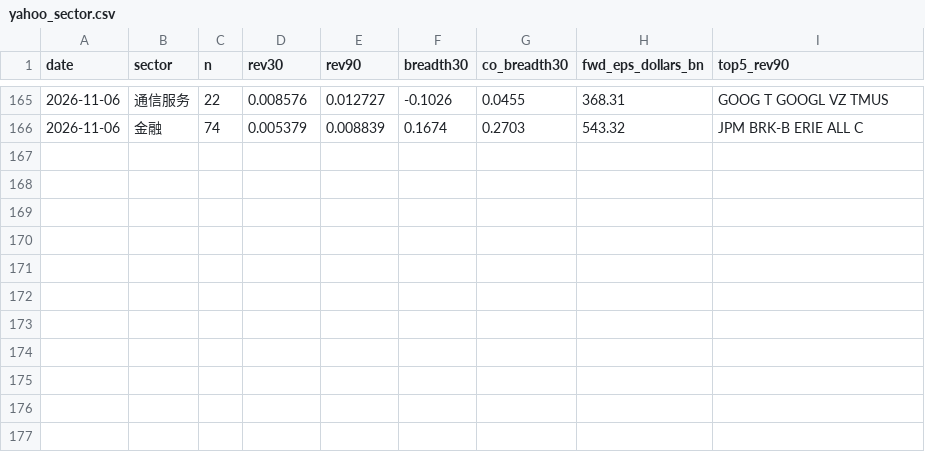
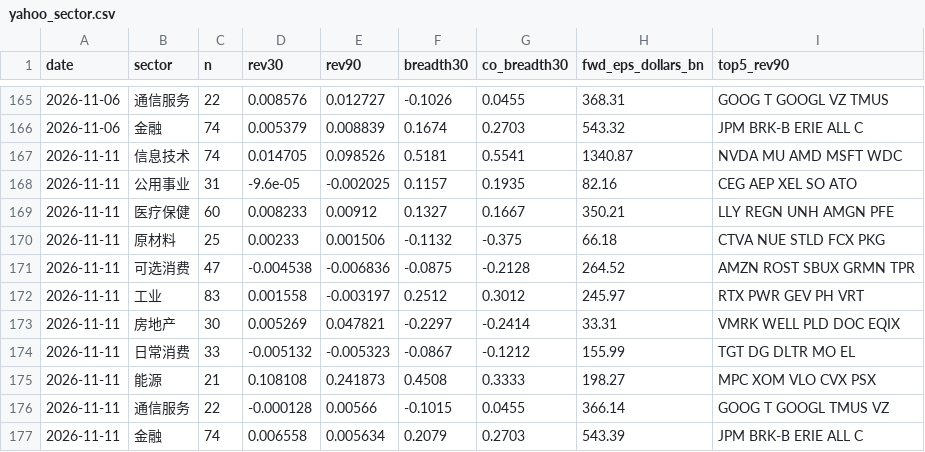
Before and after one commit to chaodu211-cell/earnings-revision, a CSV file: yahoo_sector.csv, drawn as a sheet; only a part is shown, gaps mark what is left out; the diff names each change by its address in the sheet, - before the commit and + after, or states it on an @@ line.

```diff
--- a/yahoo_sector.csv
+++ b/yahoo_sector.csv
+row 167: 2026-11-11 | 信息技术 | 74 | 0.014705 | 0.098526 | 0.5181 | 0.5541 | 1340.87 | NVDA MU AMD MSFT WDC
+row 168: 2026-11-11 | 公用事业 | 31 | -9.6e-05 | -0.002025 | 0.1157 | 0.1935 | 82.16 | CEG AEP XEL SO ATO
+row 169: 2026-11-11 | 医疗保健 | 60 | 0.008233 | 0.00912 | 0.1327 | 0.1667 | 350.21 | LLY REGN UNH AMGN PFE
+row 170: 2026-11-11 | 原材料 | 25 | 0.00233 | 0.001506 | -0.1132 | -0.375 | 66.18 | CTVA NUE STLD FCX PKG
+row 171: 2026-11-11 | 可选消费 | 47 | -0.004538 | -0.006836 | -0.0875 | -0.2128 | 264.52 | AMZN ROST SBUX GRMN TPR
+row 172: 2026-11-11 | 工业 | 83 | 0.001558 | -0.003197 | 0.2512 | 0.3012 | 245.97 | RTX PWR GEV PH VRT
+row 173: 2026-11-11 | 房地产 | 30 | 0.005269 | 0.047821 | -0.2297 | -0.2414 | 33.31 | VMRK WELL PLD DOC EQIX
+row 174: 2026-11-11 | 日常消费 | 33 | -0.005132 | -0.005323 | -0.0867 | -0.1212 | 155.99 | TGT DG DLTR MO EL
+row 175: 2026-11-11 | 能源 | 21 | 0.108108 | 0.241873 | 0.4508 | 0.3333 | 198.27 | MPC XOM VLO CVX PSX
+row 176: 2026-11-11 | 通信服务 | 22 | -0.000128 | 0.00566 | -0.1015 | 0.0455 | 366.14 | GOOG T GOOGL TMUS VZ
+row 177: 2026-11-11 | 金融 | 74 | 0.006558 | 0.005634 | 0.2079 | 0.2703 | 543.39 | JPM BRK-B ERIE ALL C
```
Also changed, not shown: early_log.csv, early_px.csv, 2 other files.
